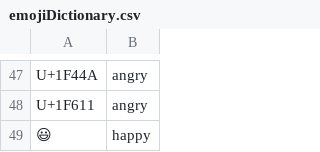
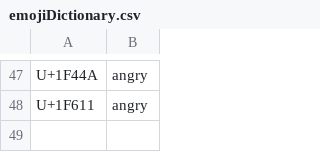
Before and after one commit to NUS-MTech-Big-Data/machine-learning, a CSV file: src/main/resources/emojiDictionary.csv, drawn as a sheet; only a part is shown, gaps mark what is left out.

Commit message:
Get the correct label for input emojis

```diff
--- a/src/main/resources/emojiDictionary.csv
+++ b/src/main/resources/emojiDictionary.csv
@@ -48,2 +48 @@ U+1F44A,angry
 U+1F611,angry
-😃,happy
```
Also changed, not shown: 1 other file.
